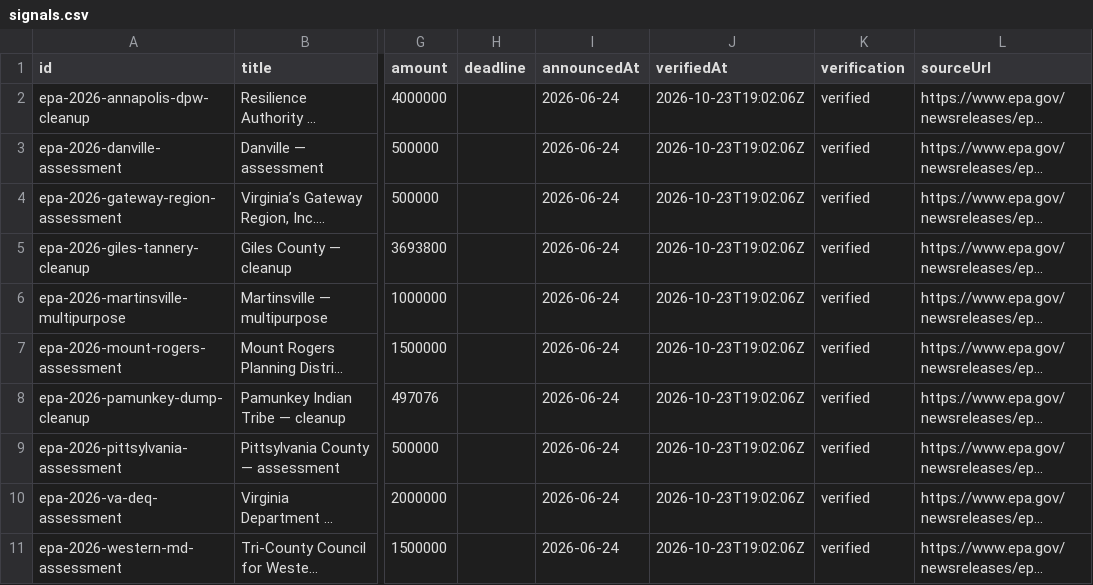
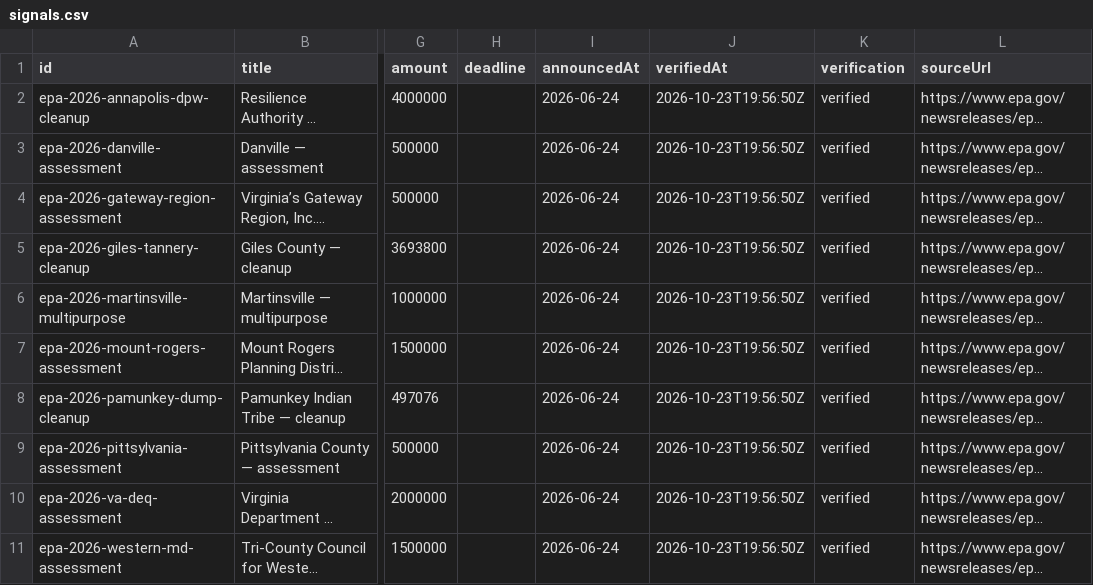
Before and after one commit to tzj410/CleanupSignal, a CSV file: public/reports/signals.csv, drawn as a sheet; only a part is shown, gaps mark what is left out; long unchanged cells end in …; the diff names each change by its address in the sheet, - before the commit and + after, or states it on an @@ line.

Commit message:
Refresh verified source checks and environmental project brief

```diff
--- a/public/reports/signals.csv
+++ b/public/reports/signals.csv
-J2:J11 (verifiedAt): 2026-10-23T19:02:06Z
+J2:J11 (verifiedAt): 2026-10-23T19:56:50Z
```
Also changed, not shown: 3 other files.
